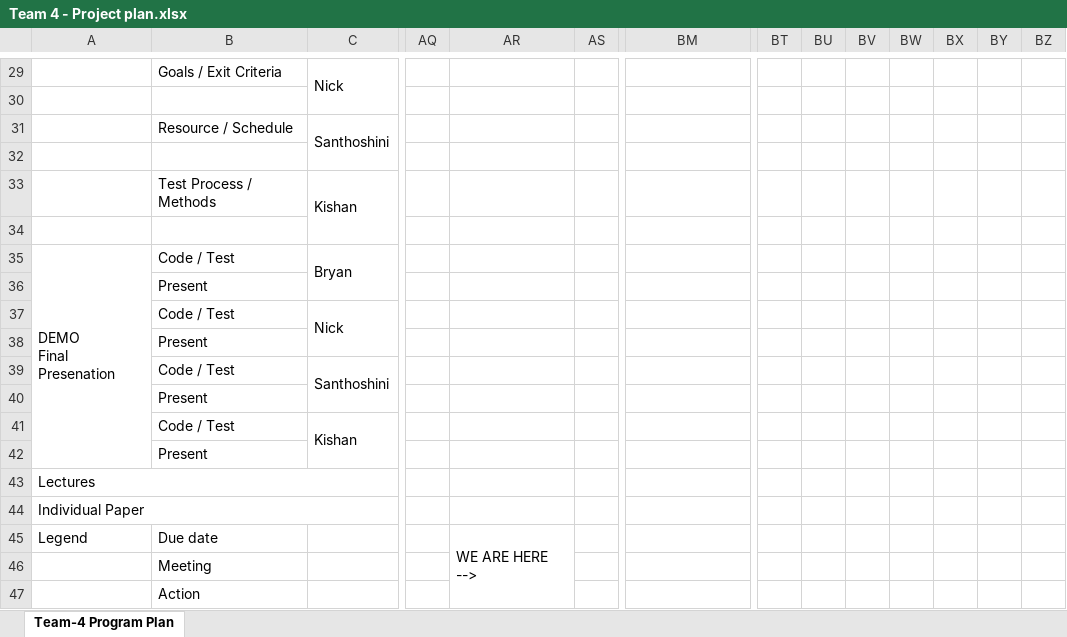
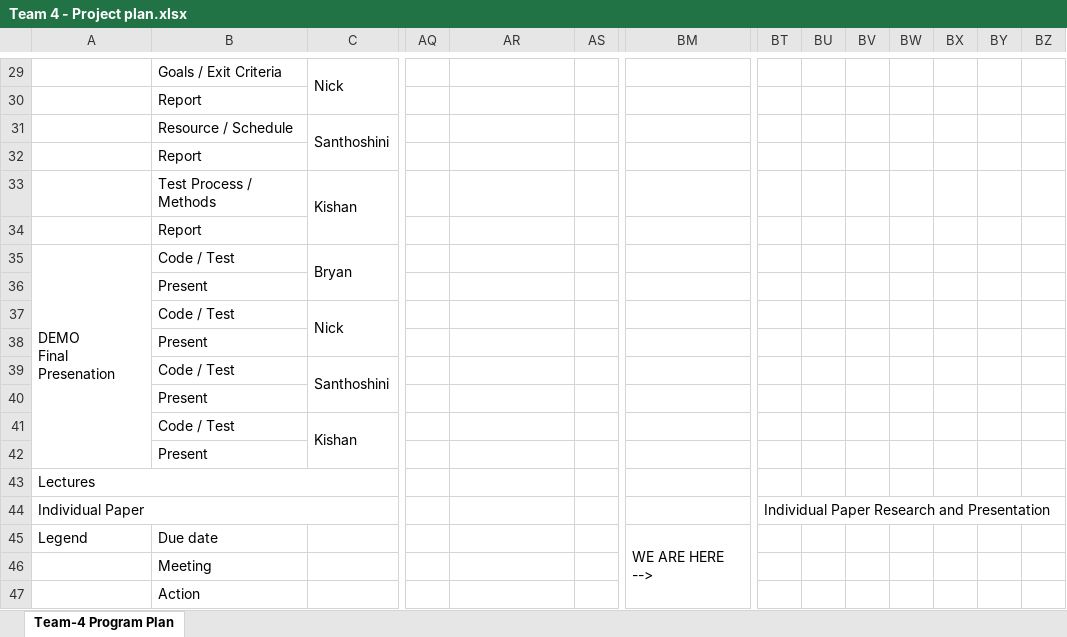
Before and after one commit to BryanMiletta/CS790-Team-4, an Excel workbook: Team 4 - Project plan.xlsx, sheet Team-4 Program Plan, drawn as a sheet; only a part is shown, gaps mark what is left out; values as stored, in another font and other column widths than the file's, no cell formats; charts and pictures not drawn; the diff covers the shown part only; the diff names each change by its address in the sheet, - before the commit and + after, or states it on an @@ line.

```diff
--- a/Team 4 - Project plan.xlsx (sheet Team-4 Program Plan)
+++ b/Team 4 - Project plan.xlsx (sheet Team-4 Program Plan)
-B30: (empty)
+B30: Report
-B32: (empty)
+B32: Report
-B34: (empty)
+B34: Report
-BT44: (empty)
+BT44: Individual Paper Research and Presentation
+BT44:BZ44 merged
-AR45: WE ARE HERE -->
+AR45: (empty)
-AR45:AR47 merged
-BM45: (empty)
+BM45: WE ARE HERE -->
+BM45:BM47 merged
```
Also changed, not shown: 5 edited cells and merged cells elsewhere in this sheet, cell formats.
